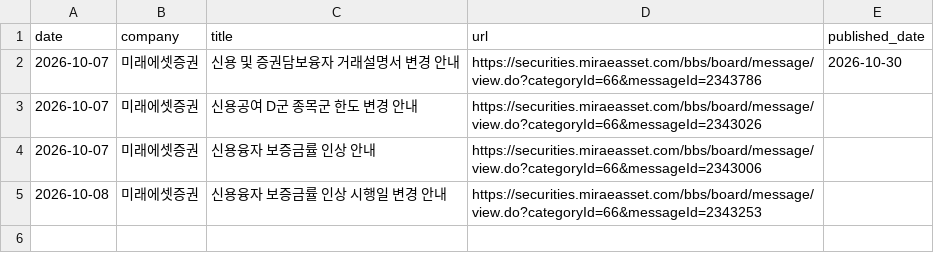
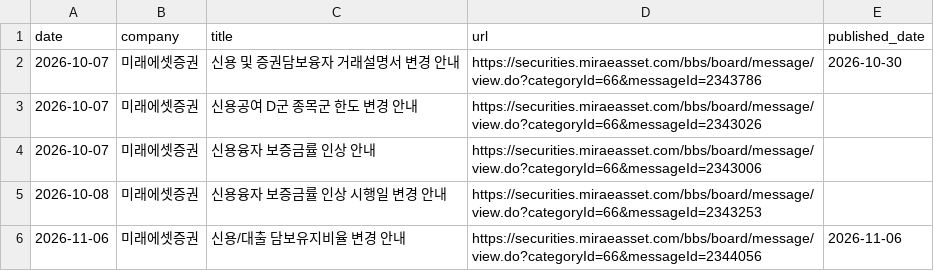
Before and after one commit to jinhoo-choi/risk-news-crolling, a CSV file: data/미래에셋증권.csv, drawn as a sheet; the diff names each change by its address in the sheet, - before the commit and + after, or states it on an @@ line.

```diff
--- a/data/미래에셋증권.csv
+++ b/data/미래에셋증권.csv
+row 6: 2026-11-06 | 미래에셋증권 | 신용/대출 담보유지비율 변경 안내 | https://securities.miraeasset.com/bbs/board/message/view.do?categoryId=66&messageId=2344056 | 2026-11-06
```
Also changed, not shown: data/NH투자증권.csv, data/삼성증권.csv, 1 other file.
